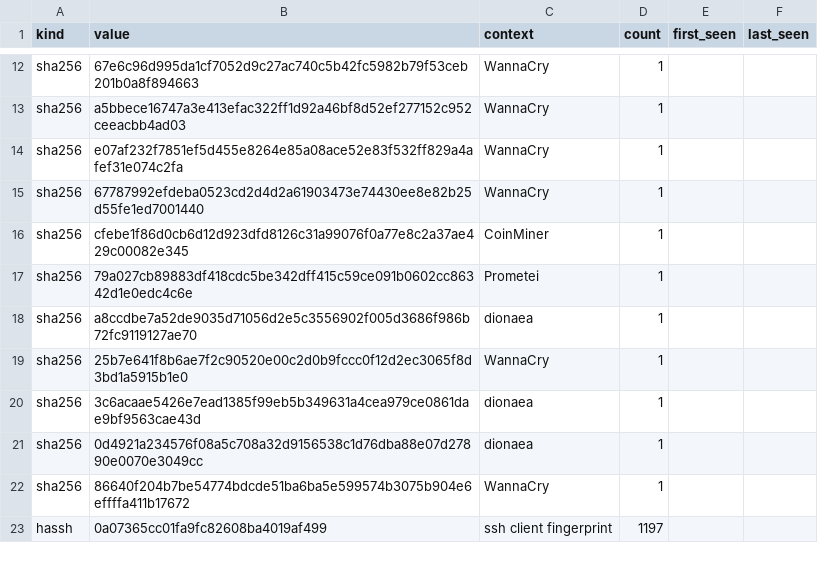
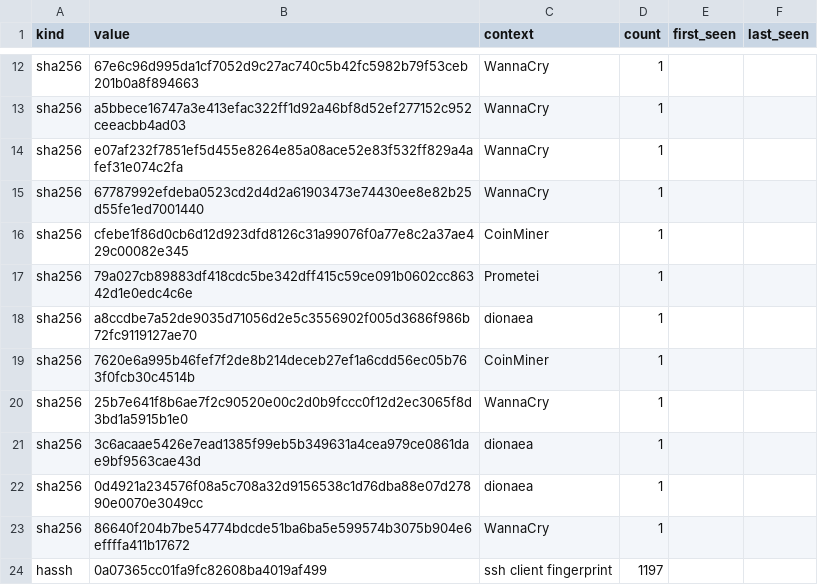
Before and after one commit to unerror/security, a CSV file: feeds/honeypot/iocs.csv, drawn as a sheet; only a part is shown, gaps mark what is left out; the diff covers the shown part only; the diff names each change by its address in the sheet, - before the commit and + after, or states it on an @@ line.

```diff
--- a/feeds/honeypot/iocs.csv
+++ b/feeds/honeypot/iocs.csv
+row 19: sha256 | 7620e6a995b46fef7f2de8b214deceb27ef1a6cdd56ec05b763f0fcb30c4514b | CoinMiner | 1
```
Also changed, not shown: 7 added rows, 4 removed rows and 9 edited cells elsewhere in this file, 13 other files.
